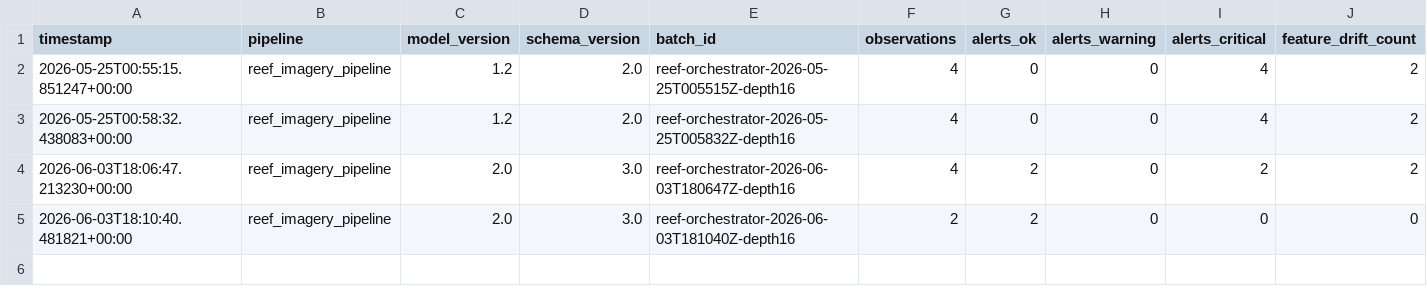
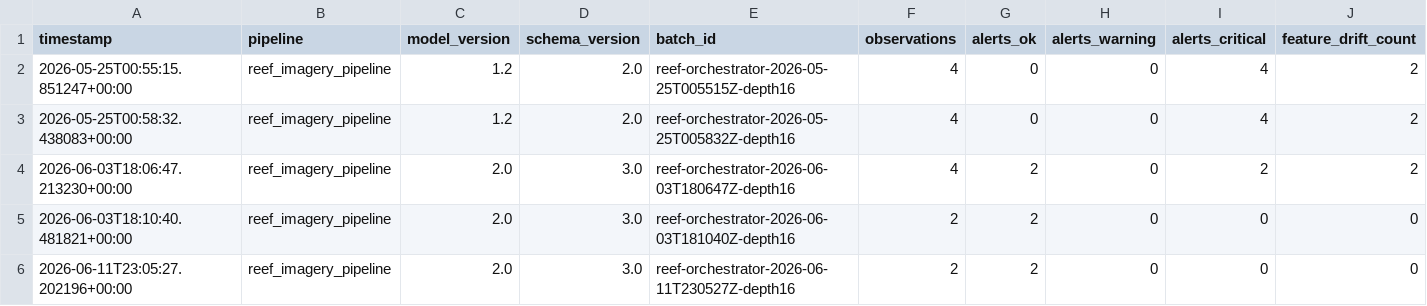
Before and after one commit to 3ruiruirui-sketch/reef-imagery-pipeline, a CSV file: drift_reports/history.csv, drawn as a sheet; only a part is shown; rows hold the shown columns only; the diff names each change by its address in the sheet, - before the commit and + after, or states it on an @@ line.

```diff
--- a/drift_reports/history.csv
+++ b/drift_reports/history.csv
+row 6: 2026-06-11T23:05:27.202196+00:00 | reef_imagery_pipeline | 2.0 | 3.0 | reef-orchestrator-2026-06-11T230527Z-depth16 | 2 | 2 | 0 | 0 | 0
```
Also changed, not shown: 25 other files.
